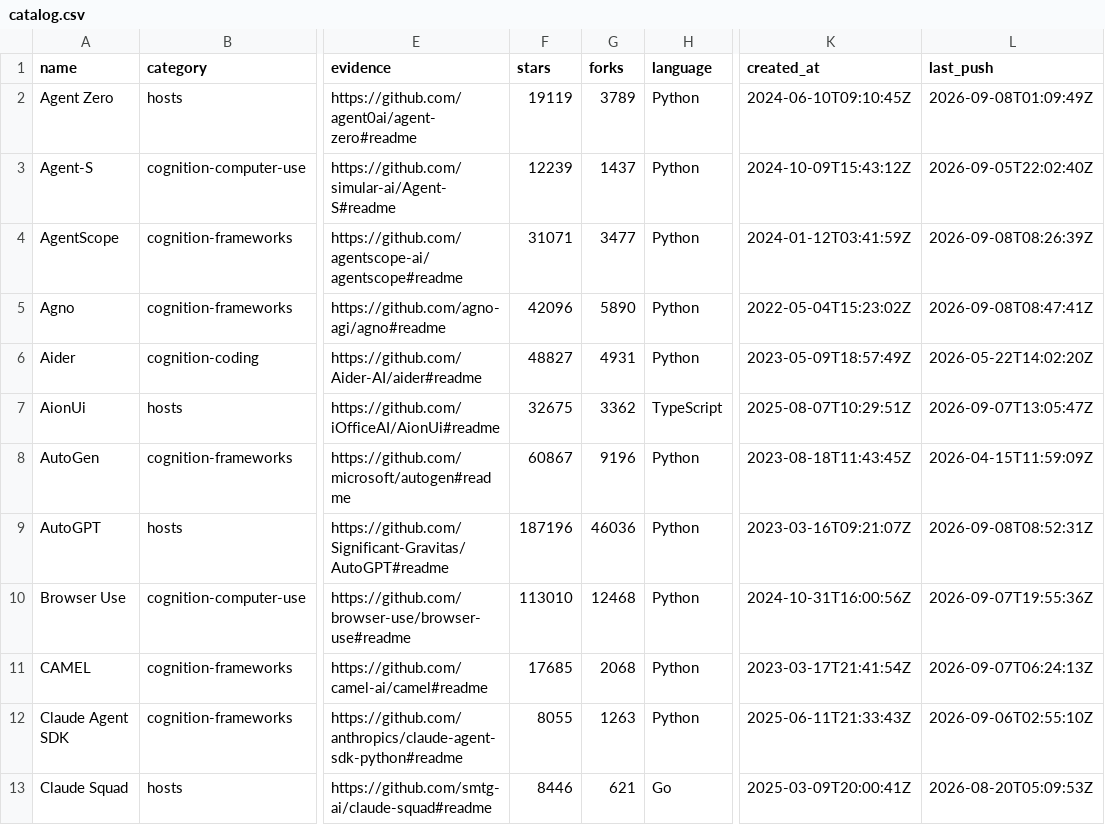
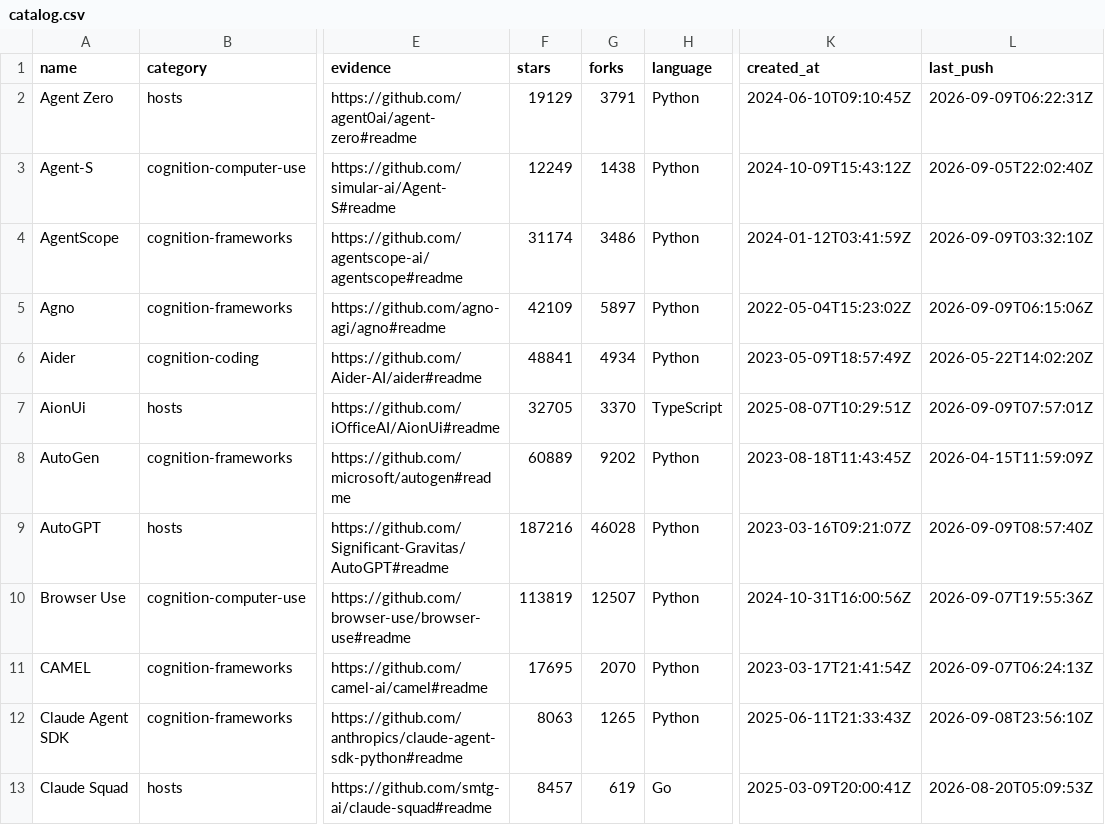
Before and after one commit to beejmaxx/awesome-agent-runtimes, a CSV file: data/catalog.csv, drawn as a sheet; only a part is shown, gaps mark what is left out; the diff covers the shown part only; the diff names each change by its address in the sheet, - before the commit and + after, or states it on an @@ line.

```diff
--- a/data/catalog.csv
+++ b/data/catalog.csv
-F2 (stars): 19119
+F2 (stars): 19129
-G2 (forks): 3789
+G2 (forks): 3791
-L2 (last_push): 2026-09-08T01:09:49Z
+L2 (last_push): 2026-09-09T06:22:31Z
-F3 (stars): 12239
+F3 (stars): 12249
-G3 (forks): 1437
+G3 (forks): 1438
-F4 (stars): 31071
+F4 (stars): 31174
-G4 (forks): 3477
+G4 (forks): 3486
-L4 (last_push): 2026-09-08T08:26:39Z
+L4 (last_push): 2026-09-09T03:32:10Z
-F5 (stars): 42096
+F5 (stars): 42109
-G5 (forks): 5890
+G5 (forks): 5897
-L5 (last_push): 2026-09-08T08:47:41Z
+L5 (last_push): 2026-09-09T06:15:06Z
-F6 (stars): 48827
+F6 (stars): 48841
-G6 (forks): 4931
+G6 (forks): 4934
-F7 (stars): 32675
+F7 (stars): 32705
-G7 (forks): 3362
+G7 (forks): 3370
-L7 (last_push): 2026-09-07T13:05:47Z
+L7 (last_push): 2026-09-09T07:57:01Z
-F8 (stars): 60867
+F8 (stars): 60889
-G8 (forks): 9196
+G8 (forks): 9202
-F9 (stars): 187196
+F9 (stars): 187216
-G9 (forks): 46036
+G9 (forks): 46028
-L9 (last_push): 2026-09-08T08:52:31Z
+L9 (last_push): 2026-09-09T08:57:40Z
-F10 (stars): 113010
+F10 (stars): 113819
-G10 (forks): 12468
+G10 (forks): 12507
-F11 (stars): 17685
+F11 (stars): 17695
-G11 (forks): 2068
+G11 (forks): 2070
-F12 (stars): 8055
+F12 (stars): 8063
-G12 (forks): 1263
+G12 (forks): 1265
-L12 (last_push): 2026-09-06T02:55:10Z
+L12 (last_push): 2026-09-08T23:56:10Z
-F13 (stars): 8446
+F13 (stars): 8457
-G13 (forks): 621
+G13 (forks): 619
```
Also changed, not shown: 146 edited cells elsewhere in this file, data/stack-catalog.csv, 9 other files.
